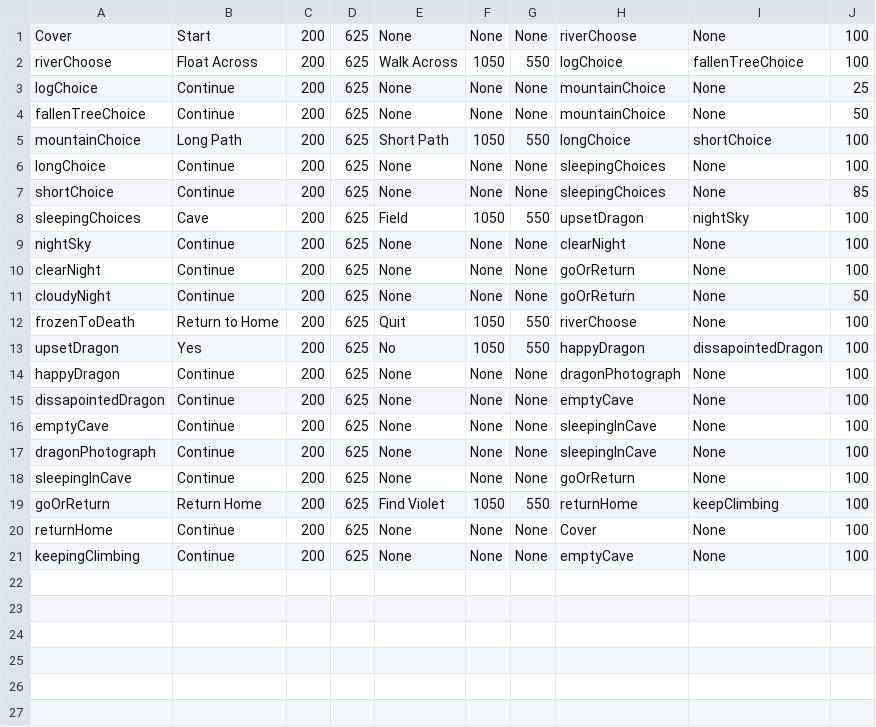
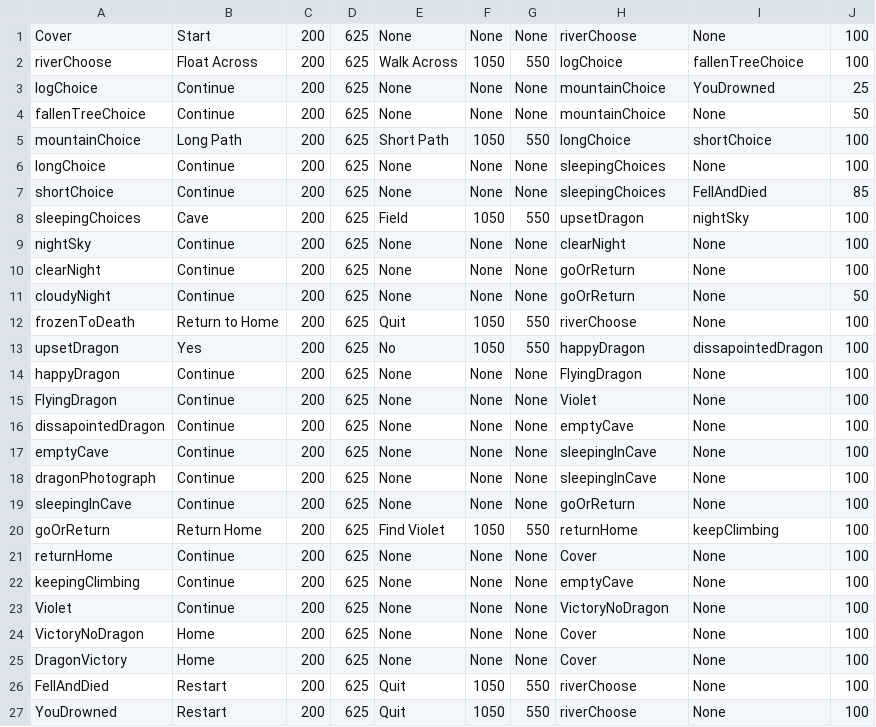
Before and after one commit to adriannaRodencal/Journey, a CSV file: frames.csv, drawn as a sheet.

Commit message:
frames.csv updated

```diff
--- a/frames.csv
+++ b/frames.csv
@@ -2,3 +2,3 @@ Cover, Start, 200, 625, None, None, None, riverChoose, None, 100
 riverChoose, Float Across, 200, 625, Walk Across, 1050, 550, logChoice, fallenTreeChoice, 100
-logChoice, Continue, 200, 625, None, None, None, mountainChoice, None, 25
+logChoice, Continue, 200, 625, None, None, None, mountainChoice, YouDrowned, 25
 fallenTreeChoice, Continue, 200, 625, None, None, None, mountainChoice, None, 50
@@ -6,3 +6,3 @@ mountainChoice, Long Path, 200, 625, Short Path, 1050, 550, longChoice, shortCho
 longChoice, Continue, 200, 625, None, None, None, sleepingChoices, None, 100
-shortChoice, Continue, 200, 625, None, None, None, sleepingChoices, None, 85
+shortChoice, Continue, 200, 625, None, None, None, sleepingChoices, FellAndDied, 85
 sleepingChoices, Cave, 200, 625, Field, 1050, 550, upsetDragon, nightSky, 100
@@ -13,3 +13,4 @@ frozenToDeath, Return to Home, 200, 625, Quit, 1050, 550, riverChoose, None, 100
 upsetDragon, Yes, 200, 625, No, 1050, 550, happyDragon, dissapointedDragon, 100
-happyDragon, Continue, 200, 625, None, None, None, dragonPhotograph, None, 100
+happyDragon, Continue, 200, 625, None, None, None, FlyingDragon, None, 100
+FlyingDragon, Continue, 200, 625, None, None, None, Violet, None, 100
 dissapointedDragon, Continue, 200, 625, None, None, None, emptyCave, None, 100
@@ -21 +22,6 @@ returnHome, Continue, 200, 625, None, None, None, Cover, None, 100
 keepingClimbing, Continue, 200, 625, None, None, None, emptyCave, None, 100
+Violet, Continue, 200, 625, None, None, None, VictoryNoDragon, None, 100
+VictoryNoDragon, Home, 200, 625, None, None, None, Cover, None, 100
+DragonVictory, Home, 200, 625, None, None, None, Cover, None, 100
+FellAndDied, Restart, 200, 625, Quit, 1050, 550, riverChoose, None, 100
+YouDrowned, Restart, 200, 625, Quit, 1050, 550, riverChoose, None, 100
```
